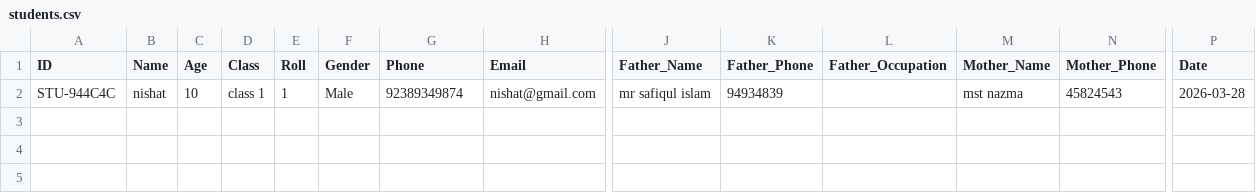
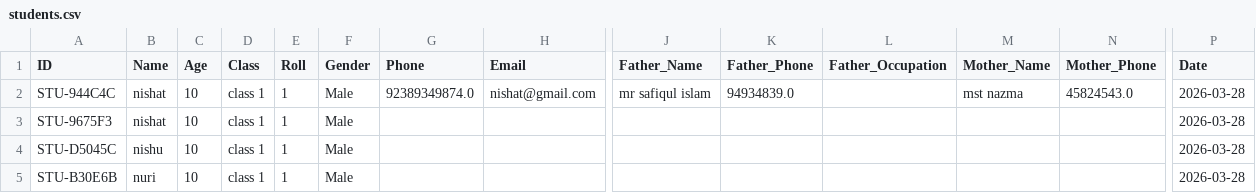
Before and after one commit to nishatdbdlt/student_info_python, a CSV file: students.csv, drawn as a sheet; only a part is shown, gaps mark what is left out; rows hold the shown columns only; the diff names each change by its address in the sheet, - before the commit and + after, or states it on an @@ line.

```diff
--- a/students.csv
+++ b/students.csv
-G2 (Phone): 92389349874
+G2 (Phone): 92389349874.0
-K2 (Father_Phone): 94934839
+K2 (Father_Phone): 94934839.0
-N2 (Mother_Phone): 45824543
+N2 (Mother_Phone): 45824543.0
+row 3: STU-9675F3 | nishat | 10 | class 1 | 1 | Male |  |  |  |  |  |  |  | 2026-03-28
+row 4: STU-D5045C | nishu | 10 | class 1 | 1 | Male |  |  |  |  |  |  |  | 2026-03-28
+row 5: STU-B30E6B | nuri | 10 | class 1 | 1 | Male |  |  |  |  |  |  |  | 2026-03-28
```
Also changed, not shown: 5 other files.
